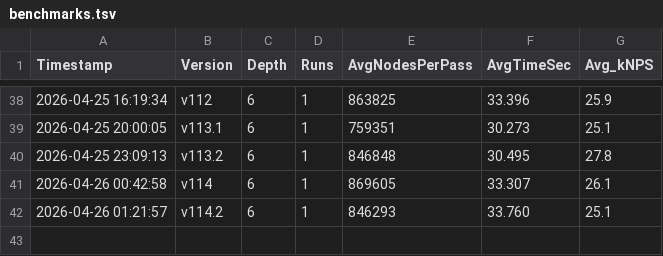
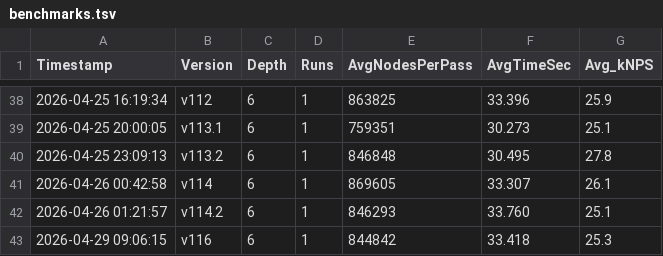
Before and after one commit to RohanDeBoss/Jungle-Chess-Python, a TSV file: Benchmarks & Tests/benchmarks.tsv, drawn as a sheet; only a part is shown, gaps mark what is left out; the diff names each change by its address in the sheet, - before the commit and + after, or states it on an @@ line.

```diff
--- a/Benchmarks & Tests/benchmarks.tsv
+++ b/Benchmarks & Tests/benchmarks.tsv
+row 43: 2026-04-29 09:06:15 | v116 | 6 | 1 | 844842 | 33.418 | 25.3
```
Also changed, not shown: tablebases/longest_mates_tb16.tsv, 5 other files.
